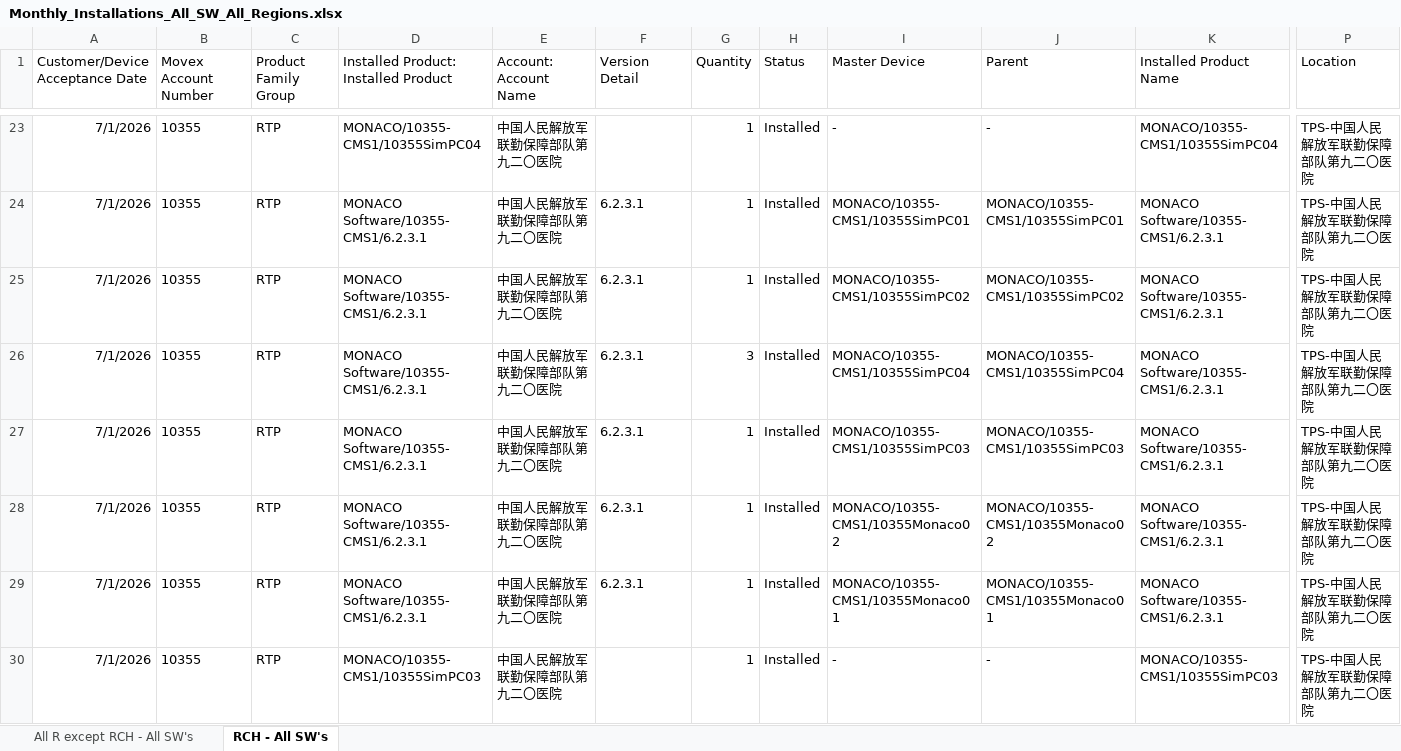
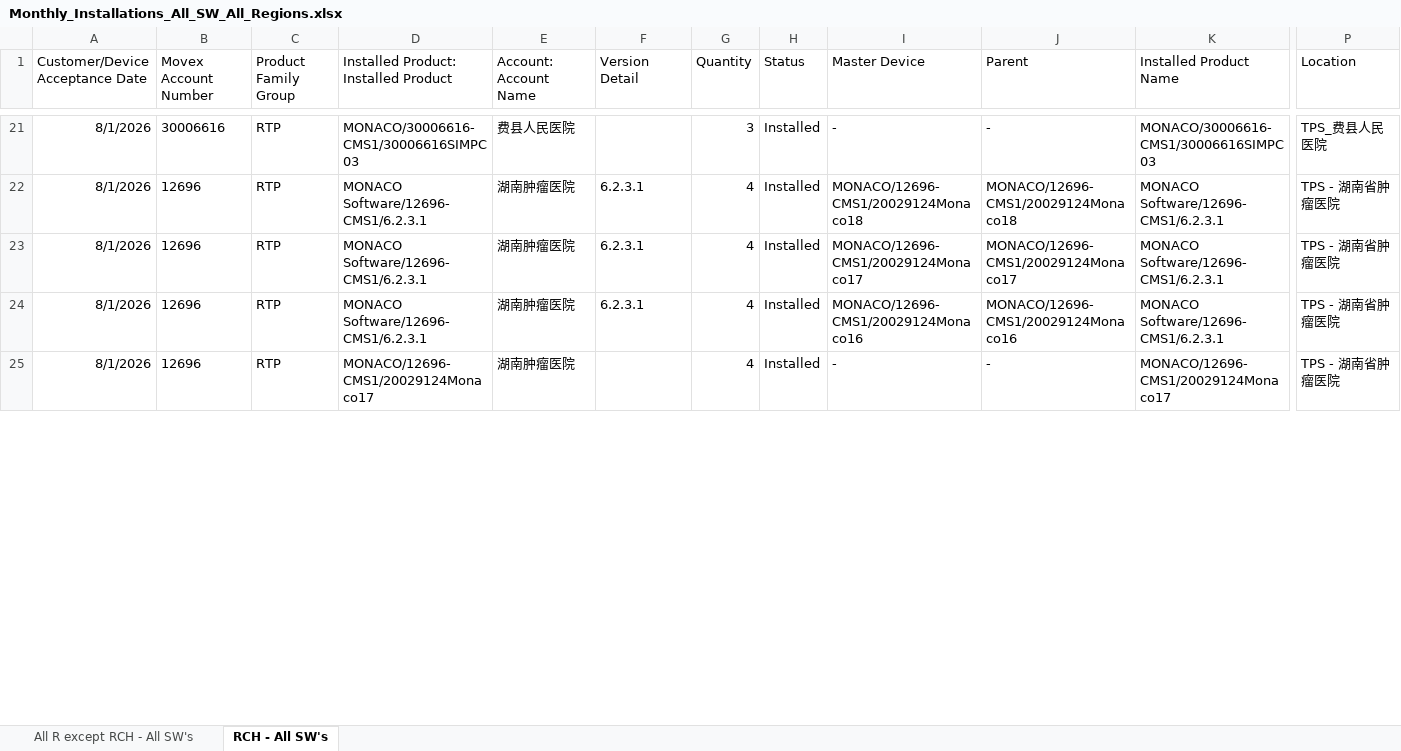
Before and after one commit to fewatts/monthly_clean_up_auto, an Excel workbook: Automations/Automation for monthly reports pt-2/Monthly_Installations_All_SW_All_Regions.xlsx, sheet RCH - All SW's, drawn as a sheet; only a part is shown, gaps mark what is left out; values as stored, in another font and other column widths than the file's, no borders; table styles not drawn; removed rows and columns are numbered as before the commit, all else as after; rows hold the shown columns only; the diff covers the shown part only; the diff names each change by its address in the sheet, - before the commit and + after, or states it on an @@ line.

```diff
--- a/Automations/Automation for monthly reports pt-2/Monthly_Installations_All_SW_All_Regions.xlsx (sheet RCH - All SW's)
+++ b/Automations/Automation for monthly reports pt-2/Monthly_Installations_All_SW_All_Regions.xlsx (sheet RCH - All SW's)
-A21:A22 (Customer/Device Acceptance Date): 7/1/2026
+A21:A22 (Customer/Device Acceptance Date): 8/1/2026
-B21 (Movex Account Number): 10355
+B21 (Movex Account Number): 30006616
-D21: MONACO/10355-CMS1/10355SimPC04
+D21: MONACO/30006616-CMS1/30006616SIMPC03
-E21 (Account: Account Name): 中国人民解放军联勤保障部队第九二〇医院
+E21 (Account: Account Name): 费县人民医院
-G21 (Quantity): 1
+G21 (Quantity): 3
-K21 (Installed Product Name): MONACO/10355-CMS1/10355SimPC04
+K21 (Installed Product Name): MONACO/30006616-CMS1/30006616SIMPC03
-P21 (Location): TPS-中国人民解放军联勤保障部队第九二〇医院
+P21 (Location): TPS_费县人民医院
-B22 (Movex Account Number): 10355
+B22 (Movex Account Number): 12696
-D22: MONACO Software/10355-CMS1/6.2.3.1
+D22: MONACO Software/12696-CMS1/6.2.3.1
-E22 (Account: Account Name): 中国人民解放军联勤保障部队第九二〇医院
+E22 (Account: Account Name): 湖南肿瘤医院
-G22 (Quantity): 1
+G22 (Quantity): 4
-I22 (Master Device): MONACO/10355-CMS1/10355SimPC01
+I22 (Master Device): MONACO/12696-CMS1/20029124Monaco18
-J22 (Parent): MONACO/10355-CMS1/10355SimPC01
+J22 (Parent): MONACO/12696-CMS1/20029124Monaco18
-K22 (Installed Product Name): MONACO Software/10355-CMS1/6.2.3.1
+K22 (Installed Product Name): MONACO Software/12696-CMS1/6.2.3.1
-P22 (Location): TPS-中国人民解放军联勤保障部队第九二〇医院
+P22 (Location): TPS - 湖南省肿瘤医院
-row 25: 7/1/2026 | 10355 | RTP | MONACO Software/10355-CMS1/6.2.3.1 | 中国人民解放军联勤保障部队第九二〇医院 | 6.2.3.1 | 1 | Installed | MONACO/10355-CMS1/10355SimPC02 | MONACO/10355-CMS1/10355SimPC02 | MONACO Software/10355-CMS1/6.2.3.1 | TPS-中国人民解放军联勤保障部队第九二〇医院
-row 26: 7/1/2026 | 10355 | RTP | MONACO Software/10355-CMS1/6.2.3.1 | 中国人民解放军联勤保障部队第九二〇医院 | 6.2.3.1 | 3 | Installed | MONACO/10355-CMS1/10355SimPC04 | MONACO/10355-CMS1/10355SimPC04 | MONACO Software/10355-CMS1/6.2.3.1 | TPS-中国人民解放军联勤保障部队第九二〇医院
-row 27: 7/1/2026 | 10355 | RTP | MONACO Software/10355-CMS1/6.2.3.1 | 中国人民解放军联勤保障部队第九二〇医院 | 6.2.3.1 | 1 | Installed | MONACO/10355-CMS1/10355SimPC03 | MONACO/10355-CMS1/10355SimPC03 | MONACO Software/10355-CMS1/6.2.3.1 | TPS-中国人民解放军联勤保障部队第九二〇医院
-A23:A25 (Customer/Device Acceptance Date): 7/1/2026
+A23:A25 (Customer/Device Acceptance Date): 8/1/2026
-B23:B25 (Movex Account Number): 10355
+B23:B25 (Movex Account Number): 12696
-D23:D24: MONACO Software/10355-CMS1/6.2.3.1
+D23:D24: MONACO Software/12696-CMS1/6.2.3.1
-E23:E25 (Account: Account Name): 中国人民解放军联勤保障部队第九二〇医院
+E23:E25 (Account: Account Name): 湖南肿瘤医院
-G23:G25 (Quantity): 1
+G23:G25 (Quantity): 4
-I23 (Master Device): MONACO/10355-CMS1/10355Monaco02
+I23 (Master Device): MONACO/12696-CMS1/20029124Monaco17
-J23 (Parent): MONACO/10355-CMS1/10355Monaco02
+J23 (Parent): MONACO/12696-CMS1/20029124Monaco17
-K23:K24 (Installed Product Name): MONACO Software/10355-CMS1/6.2.3.1
+K23:K24 (Installed Product Name): MONACO Software/12696-CMS1/6.2.3.1
-P23:P25 (Location): TPS-中国人民解放军联勤保障部队第九二〇医院
+P23:P25 (Location): TPS - 湖南省肿瘤医院
-I24 (Master Device): MONACO/10355-CMS1/10355Monaco01
+I24 (Master Device): MONACO/12696-CMS1/20029124Monaco16
-J24 (Parent): MONACO/10355-CMS1/10355Monaco01
+J24 (Parent): MONACO/12696-CMS1/20029124Monaco16
-D25: MONACO/10355-CMS1/10355SimPC03
+D25: MONACO/12696-CMS1/20029124Monaco17
-K25 (Installed Product Name): MONACO/10355-CMS1/10355SimPC03
+K25 (Installed Product Name): MONACO/12696-CMS1/20029124Monaco17
```
Also changed, not shown: 18 added rows, 12 removed rows and 317 edited cells elsewhere in this sheet, sheet All R except RCH - All SW's, hidden cells, Manual_find_invalid_versions/manual_invalid_versions_recent_installations.xlsx, 3 other files.
